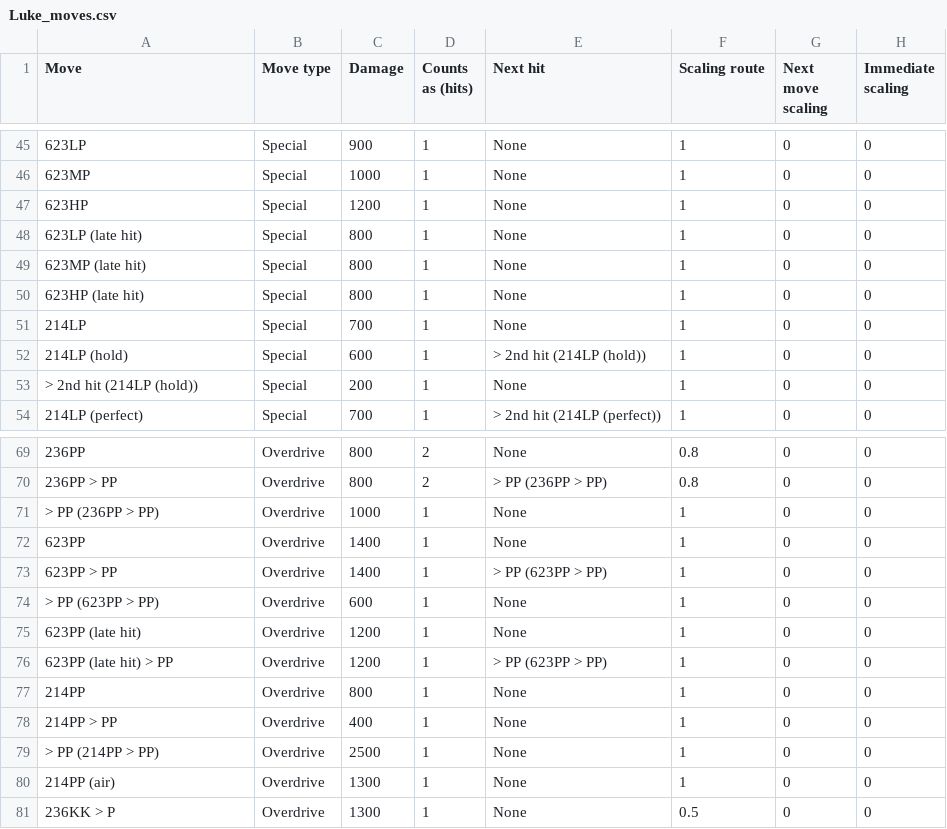
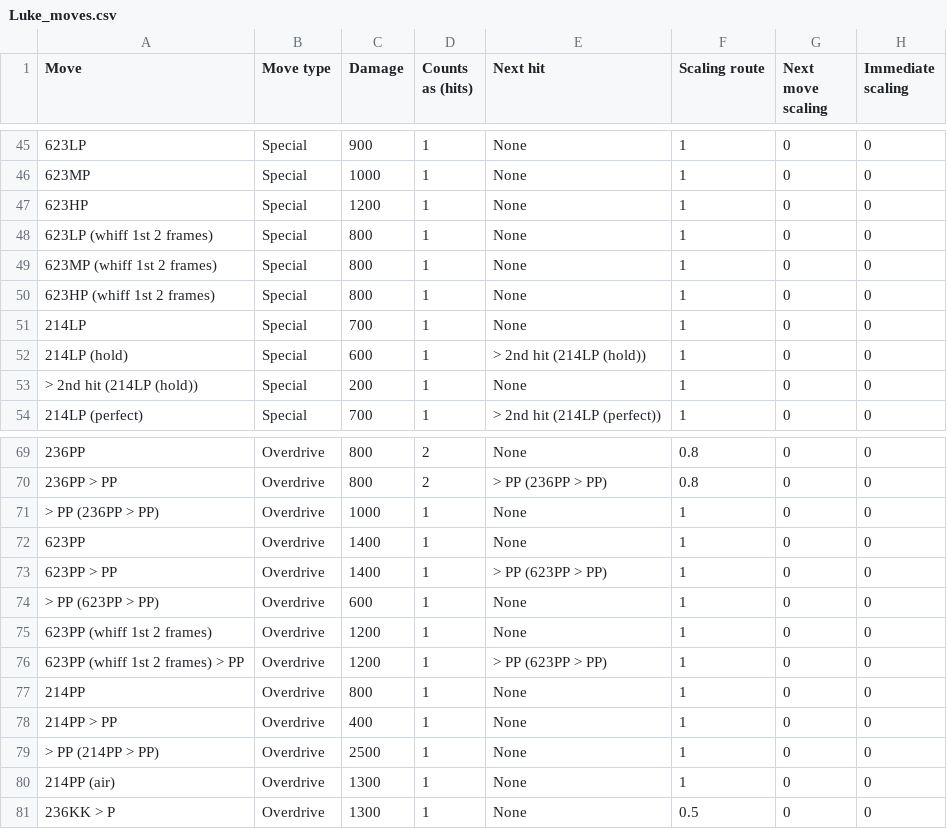
Before and after one commit to TragicDoggo/sf6comboCalculator, a CSV file: CSVs/Luke_moves.csv, drawn as a sheet; only a part is shown, gaps mark what is left out; the diff names each change by its address in the sheet, - before the commit and + after, or states it on an @@ line.

```diff
--- a/CSVs/Luke_moves.csv
+++ b/CSVs/Luke_moves.csv
-A48 (Move): 623LP (late hit)
+A48 (Move): 623LP (whiff 1st 2 frames)
-A49 (Move): 623MP (late hit)
+A49 (Move): 623MP (whiff 1st 2 frames)
-A50 (Move): 623HP (late hit)
+A50 (Move): 623HP (whiff 1st 2 frames)
-A75 (Move): 623PP (late hit)
+A75 (Move): 623PP (whiff 1st 2 frames)
-A76 (Move): 623PP (late hit) > PP
+A76 (Move): 623PP (whiff 1st 2 frames) > PP
```
Also changed, not shown: CSVs/A.K.I._moves.csv, CSVs/Blanka_moves.csv, 10 other files.
